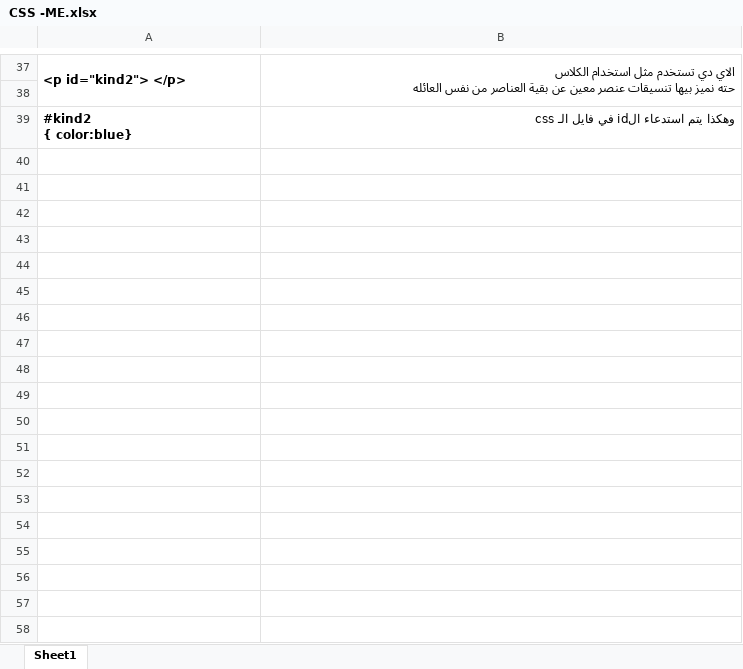
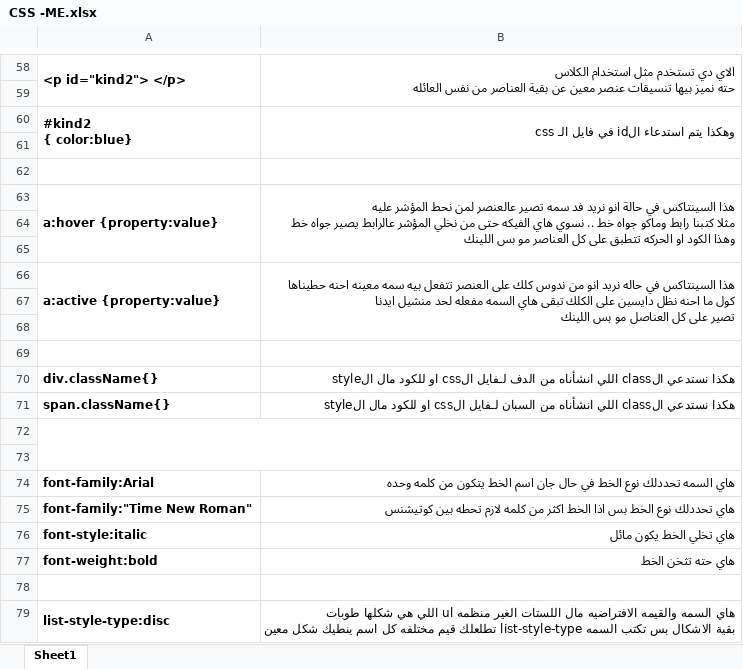
Before and after one commit to ahmedaljabbari/CSS, an Excel workbook: CSS -ME.xlsx, sheet Sheet1, drawn as a sheet; only a part is shown, gaps mark what is left out; values as stored, in another font and other column widths than the file's, no borders; addresses are those after the commit; ↵ is a line break in a cell; the diff covers the shown part only; the diff names each change by its address in the sheet, - before the commit and + after, or states it on an @@ line.

```diff
--- a/CSS -ME.xlsx (sheet Sheet1)
+++ b/CSS -ME.xlsx (sheet Sheet1)
+A60:A61 merged
+B60:B61 merged
+row 61: (empty)
+row 62: (empty)
+row 63: a:hover {property:value} | هذا السينتاكس في حالة انو نريد فد سمه تصير عالعنصر لمن نحط المؤشر عليه ↵ مثلا كتبنا رابط وماكو جواه خط .. نسوي هاي الفيكه حتى من نخلي المؤشر عالرابط يصير جواه خط ↵ وهذا الكود او الحركه تتطبق على كل العناصر مو بس اللينك
+row 64: (empty)
+row 65: (empty)
+row 66: a:active {property:value} | هذا السينتاكس في حاله نريد انو من ندوس كلك على العنصر تتفعل بيه سمه معينه احنه حطيناها ↵ كول ما احنه نظل دايسين على الكلك تبقى هاي السمه مفعله لحد منشيل ايدنا ↵ تصير على كل العناصل مو بس اللينك
+row 67: (empty)
+row 68: (empty)
+row 69: (empty)
+row 70: div.className{} | هكذا نستدعي الclass اللي انشأناه من الدف لـفايل الcss او للكود مال الstyle
+row 71: span.className{} | هكذا نستدعي الclass اللي انشأناه من السبان لـفايل الcss او للكود مال الstyle
+row 72: (empty)
+row 73: (empty)
+row 74: font-family:Arial | هاي السمه تحددلك نوع الخط في حال جان اسم الخط يتكون من كلمه وحده
+row 75: font-family:"Time New Roman" | هاي تحددلك نوع الخط بس اذا الخط اكثر من كلمه لازم تحطه بين كوتيشنس
+row 76: font-style:italic | هاي تخلي الخط يكون مائل
+row 77: font-weight:bold | هاي حته تثخن الخط
+row 78: (empty)
+row 79: list-style-type:disc | هاي السمه والقيمه الافتراضيه مال اللستات الغير منظمه ul اللي هي شكلها طوبات ↵ بقية الاشكال بس تكتب السمه list-style-type تطلعلك قيم مختلفه كل اسم ينطيك شكل معين
```
Also changed, not shown: 82 added rows, 1 edited cell and merged cells elsewhere in this sheet, 3 other files.
